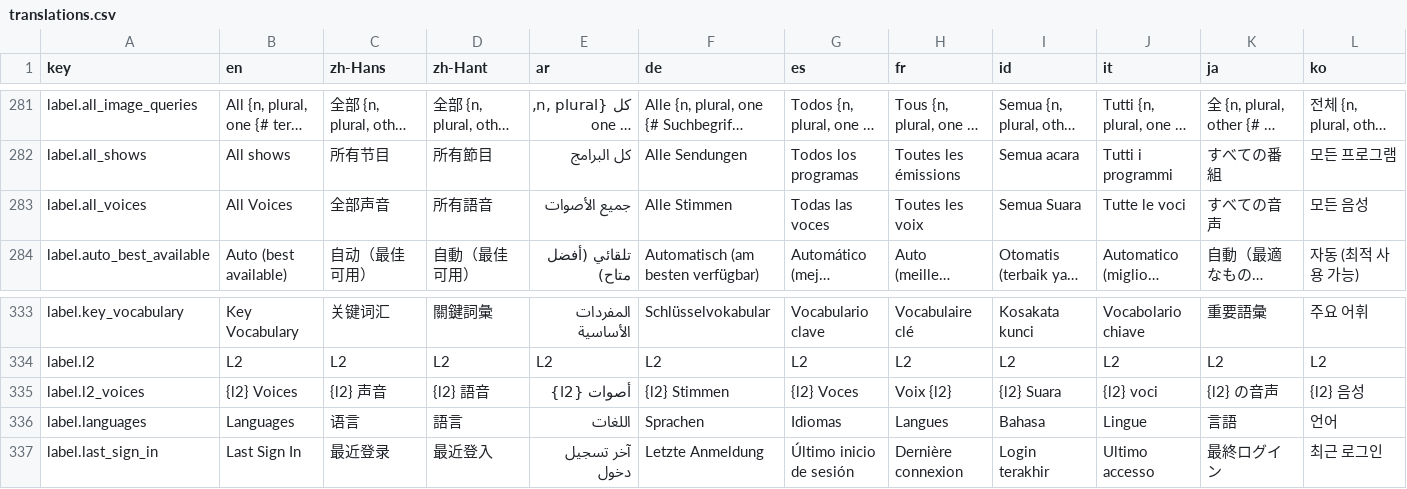
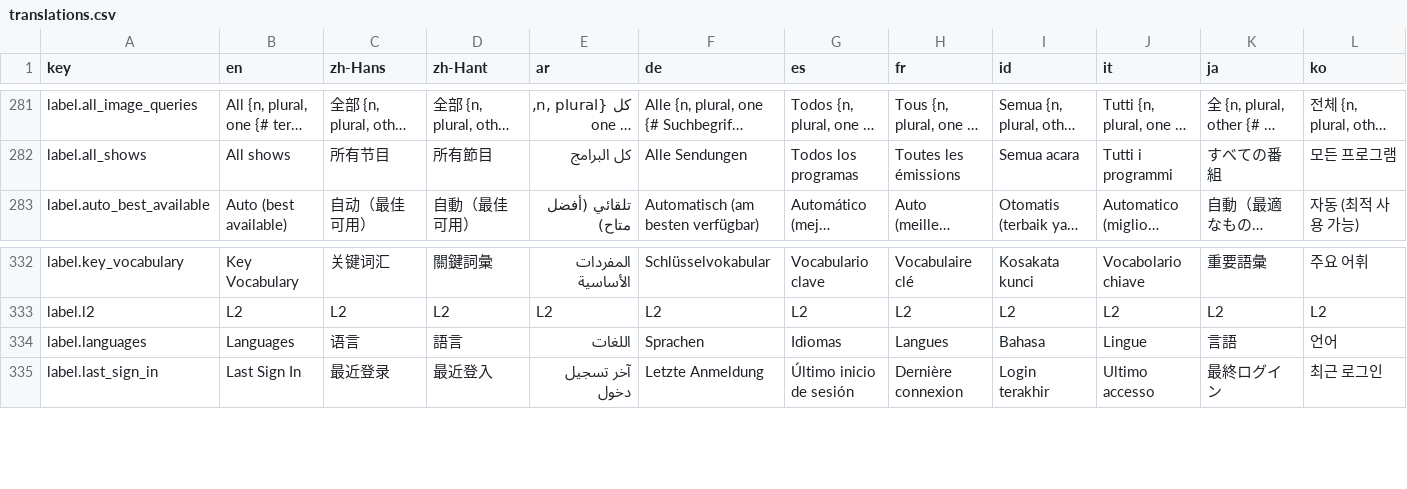
Before and after one commit to longjiang/language-player, a CSV file: translations.csv, drawn as a sheet; only a part is shown, gaps mark what is left out; long unchanged cells end in …; rows hold the shown columns only; the diff names each change by its address in the sheet, - before the commit and + after, or states it on an @@ line.

Commit message:
chore(i18n): drop orphaned label.all_voices / label.l2_voices keys
Both keys existed solely for the voice dropdown's "All Voices" /
"{L2} Voices" groups, removed in 8e3511be and 7de9a7ec. Deleted the two
rows from translations.csv, regenerated the 18 locale JSONs via
sync-translations.mjs csv-to-json, and removed the matching rows from the
ARCH-005 translation-keys reference.

```diff
--- a/translations.csv
+++ b/translations.csv
-row 283: label.all_voices | All Voices | 全部声音 | 所有語音 | جميع الأصوات | Alle Stimmen | Todas las voces | Toutes les voix | Semua Suara | Tutte le voci | すべての音声 | 모든 음성
-row 335: label.l2_voices | {l2} Voices | {l2} 声音 | {l2} 語音 | أصوات {l2} | {l2} Stimmen | {l2} Voces | Voix {l2} | {l2} Suara | {l2} voci | {l2} の音声 | {l2} 음성
```
Also changed, not shown: 19 other files.
